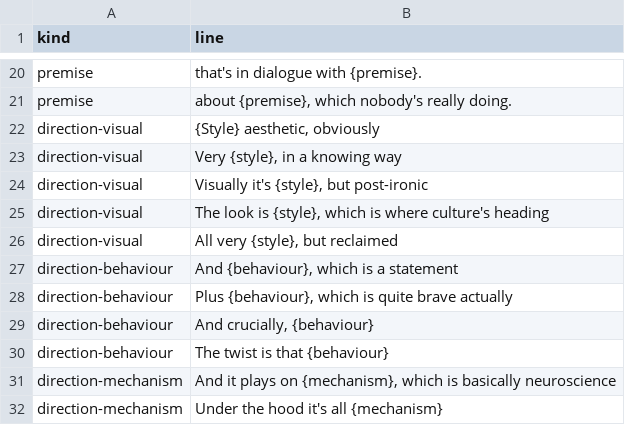
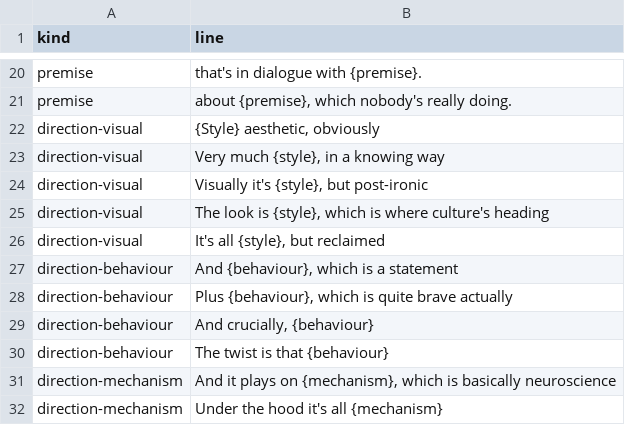
Before and after one commit to liminaljaime/idea-generator, a CSV file: src/data/art-director.csv, drawn as a sheet; only a part is shown, gaps mark what is left out.

```diff
--- a/src/data/art-director.csv
+++ b/src/data/art-director.csv
@@ -22,6 +22,6 @@
 "direction-visual","{Style} aesthetic, obviously"
-"direction-visual","Very {style}, in a knowing way"
+"direction-visual","Very much {style}, in a knowing way"
 "direction-visual","Visually it's {style}, but post-ironic"
 "direction-visual","The look is {style}, which is where culture's heading"
-"direction-visual","All very {style}, but reclaimed"
+"direction-visual","It's all {style}, but reclaimed"
 "direction-behaviour","And {behaviour}, which is a statement"
```
Also changed, not shown: 5 other files.
